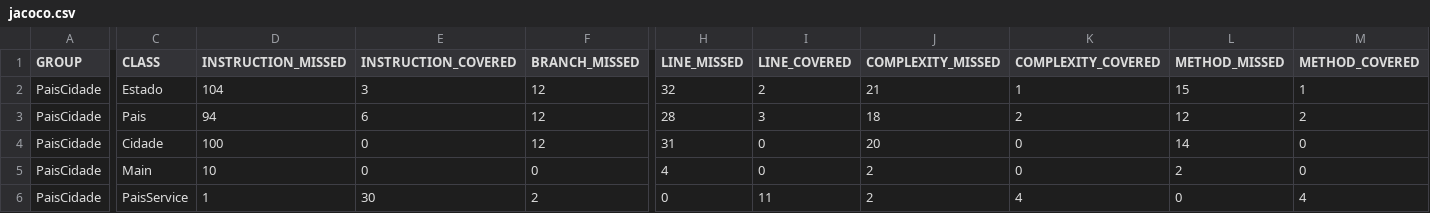
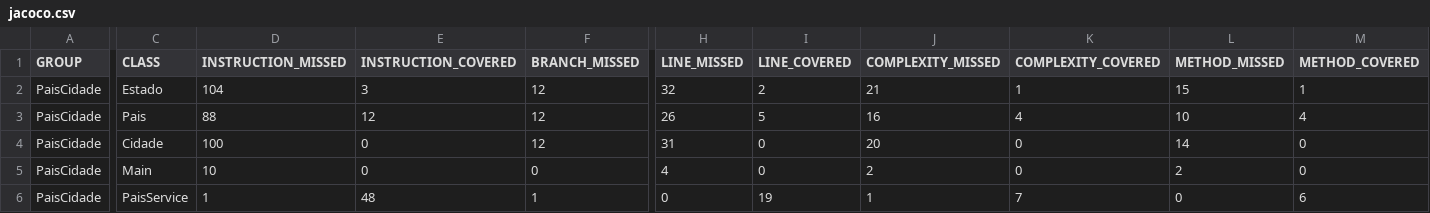
Before and after one commit to jaquelinebonoto/EstagioVemSer, a CSV file: modulo03/PaisCidade/target/site/jacoco/jacoco.csv, drawn as a sheet; only a part is shown, gaps mark what is left out; the diff covers the shown part only; the diff names each change by its address in the sheet, - before the commit and + after, or states it on an @@ line.

```diff
--- a/modulo03/PaisCidade/target/site/jacoco/jacoco.csv
+++ b/modulo03/PaisCidade/target/site/jacoco/jacoco.csv
-D3 (INSTRUCTION_MISSED): 94
+D3 (INSTRUCTION_MISSED): 88
-E3 (INSTRUCTION_COVERED): 6
+E3 (INSTRUCTION_COVERED): 12
-H3 (LINE_MISSED): 28
+H3 (LINE_MISSED): 26
-I3 (LINE_COVERED): 3
+I3 (LINE_COVERED): 5
-J3 (COMPLEXITY_MISSED): 18
+J3 (COMPLEXITY_MISSED): 16
-K3 (COMPLEXITY_COVERED): 2
+K3 (COMPLEXITY_COVERED): 4
-L3 (METHOD_MISSED): 12
+L3 (METHOD_MISSED): 10
-M3 (METHOD_COVERED): 2
+M3 (METHOD_COVERED): 4
-E6 (INSTRUCTION_COVERED): 30
+E6 (INSTRUCTION_COVERED): 48
-F6 (BRANCH_MISSED): 2
+F6 (BRANCH_MISSED): 1
-I6 (LINE_COVERED): 11
+I6 (LINE_COVERED): 19
-J6 (COMPLEXITY_MISSED): 2
+J6 (COMPLEXITY_MISSED): 1
-K6 (COMPLEXITY_COVERED): 4
+K6 (COMPLEXITY_COVERED): 7
-M6 (METHOD_COVERED): 4
+M6 (METHOD_COVERED): 6
```
Also changed, not shown: 1 edited cell elsewhere in this file, 29 other files.
